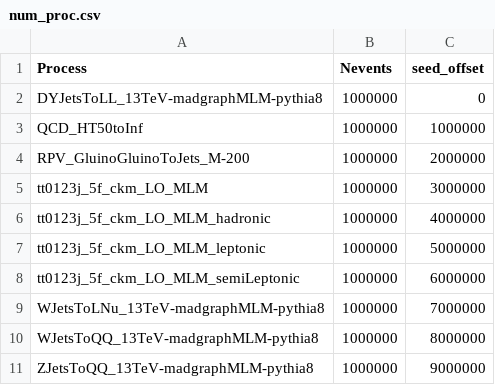
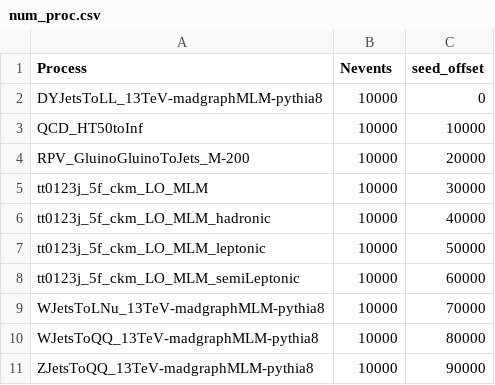
Before and after one commit to fermilab-hep-ai/simulation, a CSV file: num_proc.csv, drawn as a sheet.

```diff
--- a/num_proc.csv
+++ b/num_proc.csv
@@ -1,11 +1,11 @@
 Process,Nevents,seed_offset
-DYJetsToLL_13TeV-madgraphMLM-pythia8,1000000,0
-QCD_HT50toInf,1000000,1000000
-RPV_GluinoGluinoToJets_M-200,1000000,2000000
-tt0123j_5f_ckm_LO_MLM,1000000,3000000
-tt0123j_5f_ckm_LO_MLM_hadronic,1000000,4000000
-tt0123j_5f_ckm_LO_MLM_leptonic,1000000,5000000
-tt0123j_5f_ckm_LO_MLM_semiLeptonic,1000000,6000000
-WJetsToLNu_13TeV-madgraphMLM-pythia8,1000000,7000000
-WJetsToQQ_13TeV-madgraphMLM-pythia8,1000000,8000000
-ZJetsToQQ_13TeV-madgraphMLM-pythia8,1000000,9000000
+DYJetsToLL_13TeV-madgraphMLM-pythia8,10000,0
+QCD_HT50toInf,10000,10000
+RPV_GluinoGluinoToJets_M-200,10000,20000
+tt0123j_5f_ckm_LO_MLM,10000,30000
+tt0123j_5f_ckm_LO_MLM_hadronic,10000,40000
+tt0123j_5f_ckm_LO_MLM_leptonic,10000,50000
+tt0123j_5f_ckm_LO_MLM_semiLeptonic,10000,60000
+WJetsToLNu_13TeV-madgraphMLM-pythia8,10000,70000
+WJetsToQQ_13TeV-madgraphMLM-pythia8,10000,80000
+ZJetsToQQ_13TeV-madgraphMLM-pythia8,10000,90000
```
Also changed, not shown: 2 other files.
